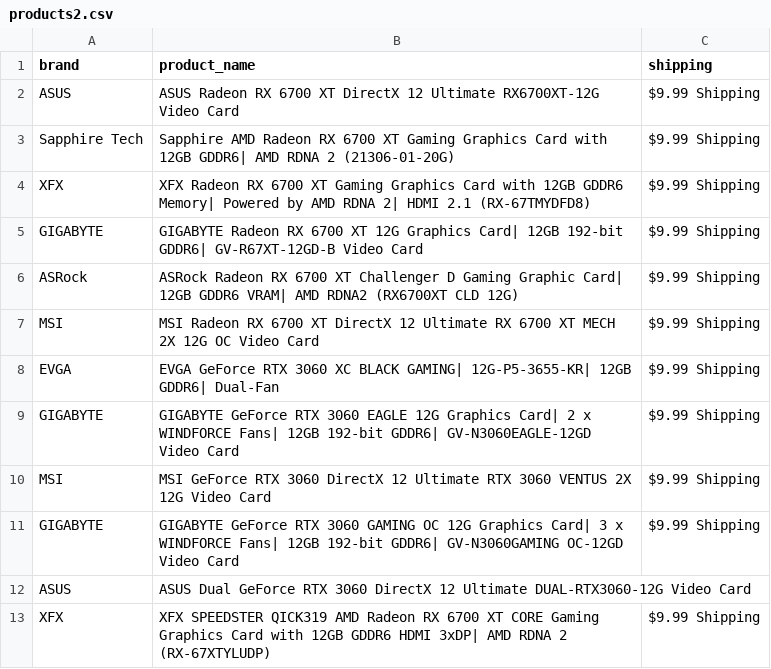
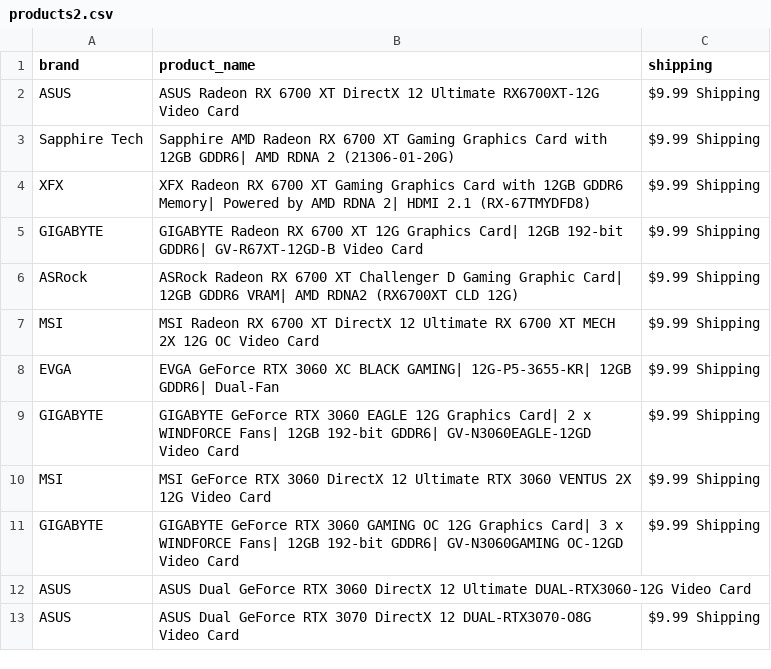
Before and after one commit to edwsqa/Crawler, a CSV file: files/products2.csv, drawn as a sheet; removed rows and columns are numbered as before the commit, all else as after; the diff names each change by its address in the sheet, - before the commit and + after, or states it on an @@ line.

```diff
--- a/files/products2.csv
+++ b/files/products2.csv
-row 13: XFX | XFX SPEEDSTER QICK319 AMD Radeon RX 6700 XT CORE Gaming Graphics Card with 12GB GDDR6 HDMI 3xDP| AMD RDNA 2 (RX-67XTYLUDP) | $9.99 Shipping
+row 13: ASUS | ASUS Dual GeForce RTX 3070 DirectX 12 DUAL-RTX3070-O8G Video Card | $9.99 Shipping
```
Also changed, not shown: files/WeatherKajaani.csv, files/WeatherOulu.csv.
